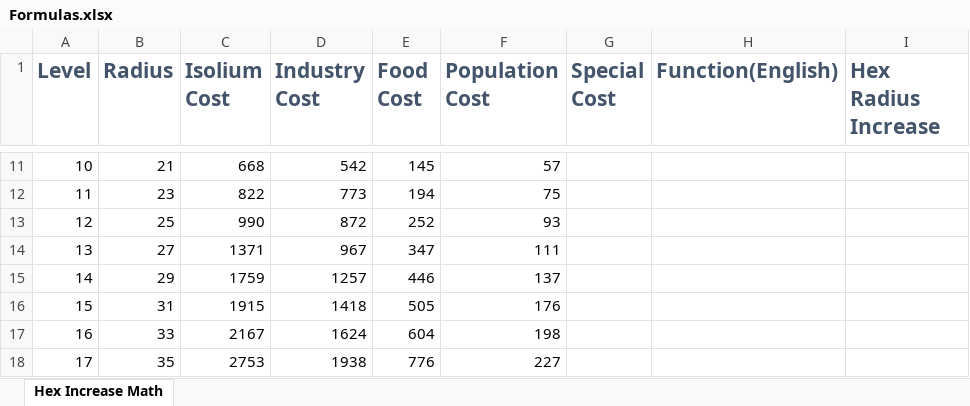
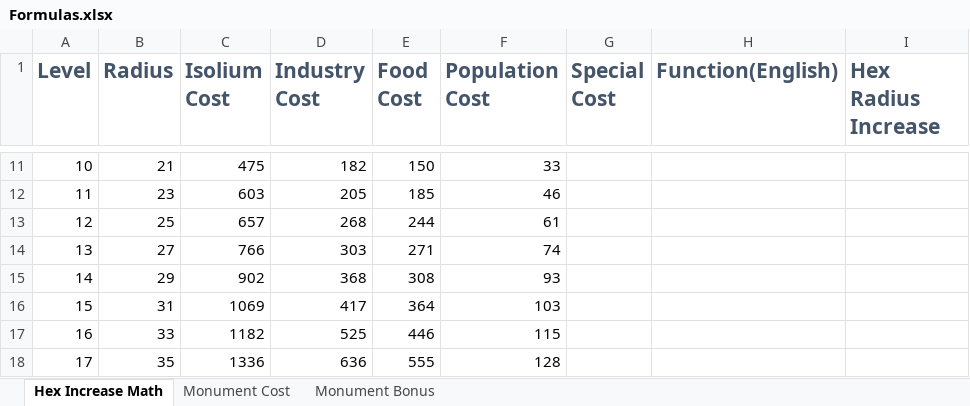
Before and after one commit to TheAVIATOR559/hex-trigger, an Excel workbook: design docs/Formulas.xlsx, sheet Hex Increase Math, drawn as a sheet; only a part is shown, gaps mark what is left out; values as stored, in another font and other column widths than the file's, no borders; charts and pictures not drawn; the diff covers the shown part only; the diff names each change by its address in the sheet, - before the commit and + after, or states it on an @@ line.

```diff
--- a/design docs/Formulas.xlsx (sheet Hex Increase Math)
+++ b/design docs/Formulas.xlsx (sheet Hex Increase Math)
+sheet tab: Monument Cost
+sheet tab: Monument Bonus
-C11 (Isolium Cost): 668
+C11 (Isolium Cost): 475
-D11 (Industry Cost): 542
+D11 (Industry Cost): 182
-E11 (Food Cost): 145
+E11 (Food Cost): 150
-F11 (Population Cost): 57
+F11 (Population Cost): 33
-C12 (Isolium Cost): 822
+C12 (Isolium Cost): 603
-D12 (Industry Cost): 773
+D12 (Industry Cost): 205
-E12 (Food Cost): 194
+E12 (Food Cost): 185
-F12 (Population Cost): 75
+F12 (Population Cost): 46
-C13 (Isolium Cost): 990
+C13 (Isolium Cost): 657
-D13 (Industry Cost): 872
+D13 (Industry Cost): 268
-E13 (Food Cost): 252
+E13 (Food Cost): 244
-F13 (Population Cost): 93
+F13 (Population Cost): 61
-C14 (Isolium Cost): 1371
+C14 (Isolium Cost): 766
-D14 (Industry Cost): 967
+D14 (Industry Cost): 303
-E14 (Food Cost): 347
+E14 (Food Cost): 271
-F14 (Population Cost): 111
+F14 (Population Cost): 74
-C15 (Isolium Cost): 1759
+C15 (Isolium Cost): 902
-D15 (Industry Cost): 1257
+D15 (Industry Cost): 368
-E15 (Food Cost): 446
+E15 (Food Cost): 308
-F15 (Population Cost): 137
+F15 (Population Cost): 93
-C16 (Isolium Cost): 1915
+C16 (Isolium Cost): 1069
-D16 (Industry Cost): 1418
+D16 (Industry Cost): 417
-E16 (Food Cost): 505
+E16 (Food Cost): 364
-F16 (Population Cost): 176
+F16 (Population Cost): 103
-C17 (Isolium Cost): 2167
+C17 (Isolium Cost): 1182
-D17 (Industry Cost): 1624
+D17 (Industry Cost): 525
-E17 (Food Cost): 604
+E17 (Food Cost): 446
-F17 (Population Cost): 198
+F17 (Population Cost): 115
-C18 (Isolium Cost): 2753
+C18 (Isolium Cost): 1336
-D18 (Industry Cost): 1938
+D18 (Industry Cost): 636
-E18 (Food Cost): 776
+E18 (Food Cost): 555
-F18 (Population Cost): 227
+F18 (Population Cost): 128
```
Also changed, not shown: 48 edited cells elsewhere in this sheet, charts or pictures, design docs/Buildings.xlsx, 58 other files.
